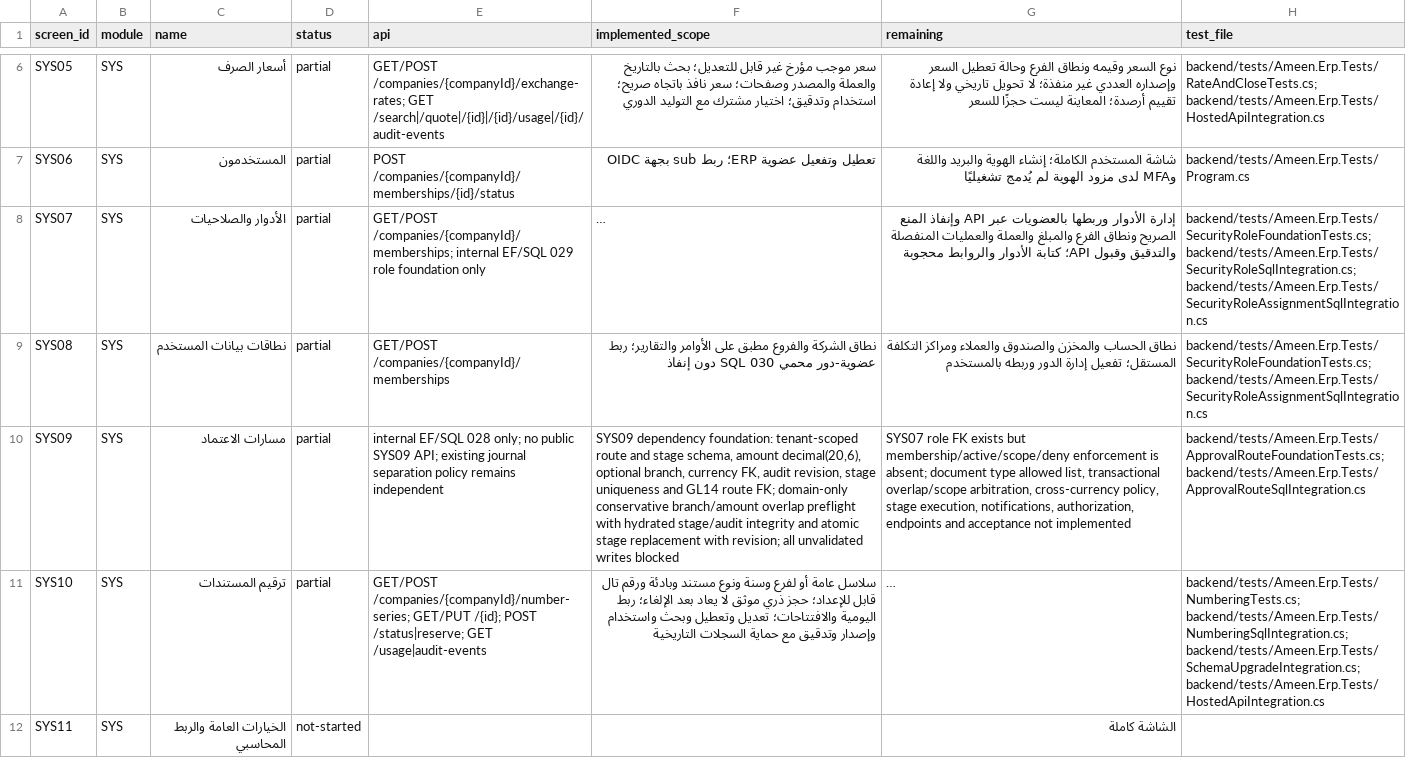
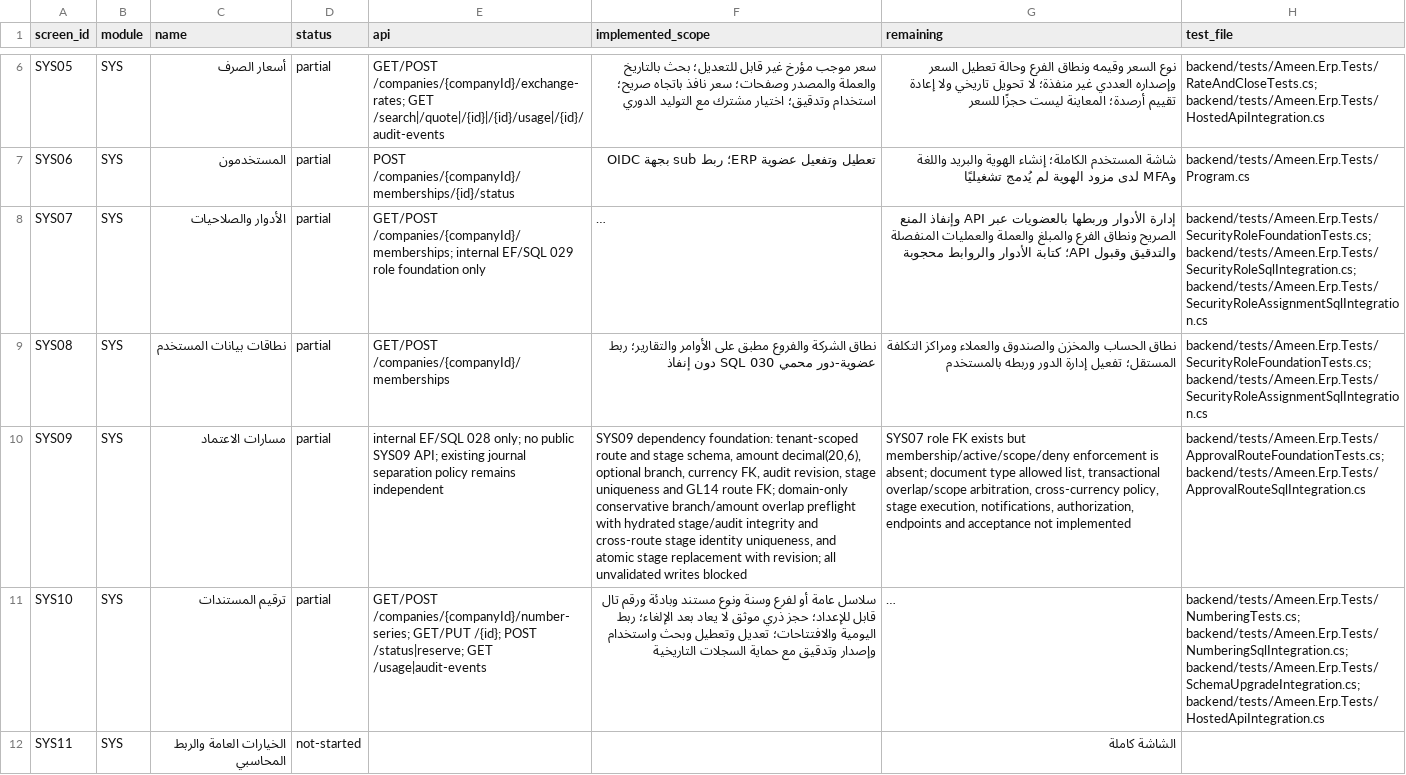
Before and after one commit to ameenalqershi/ameen-erp, a CSV file: docs/backend/screens-implementation.csv, drawn as a sheet; only a part is shown, gaps mark what is left out; long unchanged cells end in …; the diff names each change by its address in the sheet, - before the commit and + after, or states it on an @@ line.

```diff
--- a/docs/backend/screens-implementation.csv
+++ b/docs/backend/screens-implementation.csv
-F10 (implemented_scope): …integrity and atomic stage…
+F10 (implemented_scope): …integrity and cross-route stage identity uniqueness, and atomic stage…
```
Also changed, not shown: docs/backend/fields-implementation.csv, 7 other files.
